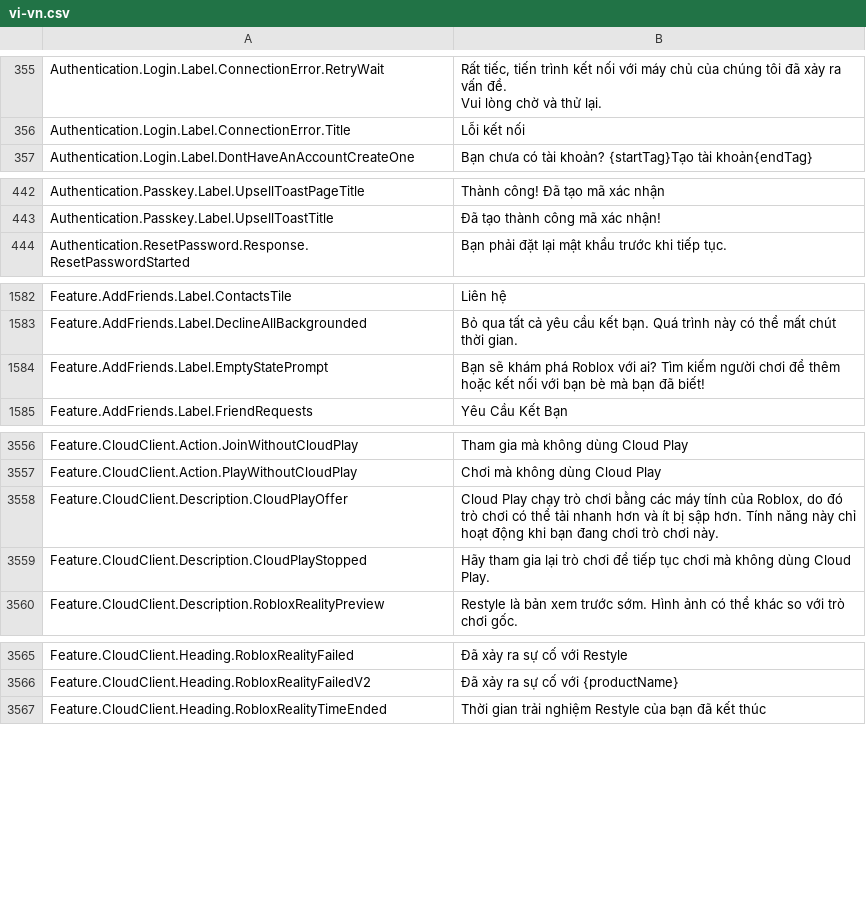
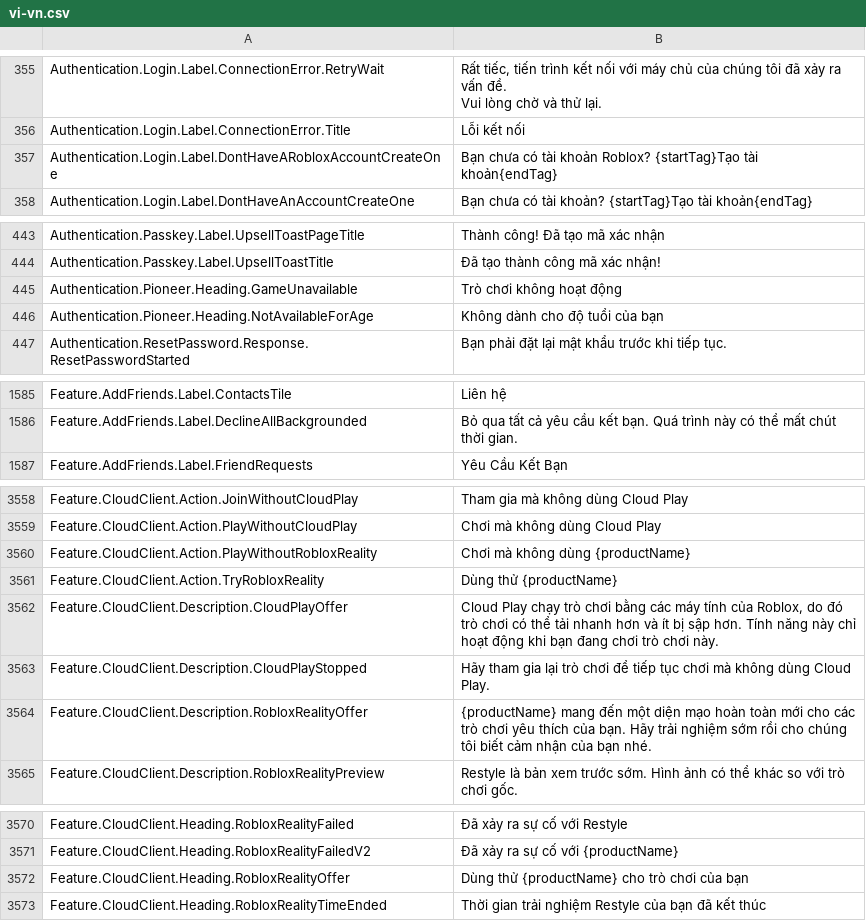
Before and after one commit to EliCauvert/Roblox-Datamining, a CSV file: UniversalApp/Locales/Common/vi-vn.csv, drawn as a sheet; only a part is shown, gaps mark what is left out; removed rows and columns are numbered as before the commit, all else as after; the diff covers the shown part only; the diff names each change by its address in the sheet, - before the commit and + after, or states it on an @@ line.

```diff
--- a/UniversalApp/Locales/Common/vi-vn.csv
+++ b/UniversalApp/Locales/Common/vi-vn.csv
+row 357: Authentication.Login.Label.DontHaveARobloxAccountCreateOne | Bạn chưa có tài khoản Roblox? {startTag}Tạo tài khoản{endTag}
+row 445: Authentication.Pioneer.Heading.GameUnavailable | Trò chơi không hoạt động
+row 446: Authentication.Pioneer.Heading.NotAvailableForAge | Không dành cho độ tuổi của bạn
-row 1584: Feature.AddFriends.Label.EmptyStatePrompt | Bạn sẽ khám phá Roblox với ai? Tìm kiếm người chơi để thêm hoặc kết nối với bạn bè mà bạn đã biết!
+row 3560: Feature.CloudClient.Action.PlayWithoutRobloxReality | Chơi mà không dùng {productName}
+row 3561: Feature.CloudClient.Action.TryRobloxReality | Dùng thử {productName}
+row 3564: Feature.CloudClient.Description.RobloxRealityOffer | {productName} mang đến một diện mạo hoàn toàn mới cho các trò chơi yêu thích của bạn. Hãy trải nghiệm sớm rồi cho chúng tôi biết cảm nhận của bạn nhé.
+row 3572: Feature.CloudClient.Heading.RobloxRealityOffer | Dùng thử {productName} cho trò chơi của bạn
```
Also changed, not shown: 2 added rows and 2 removed rows elsewhere in this file, UniversalApp/Locales/Common/en-us.csv, UniversalApp/Locales/Common/hi-in.csv, 20 other files.
